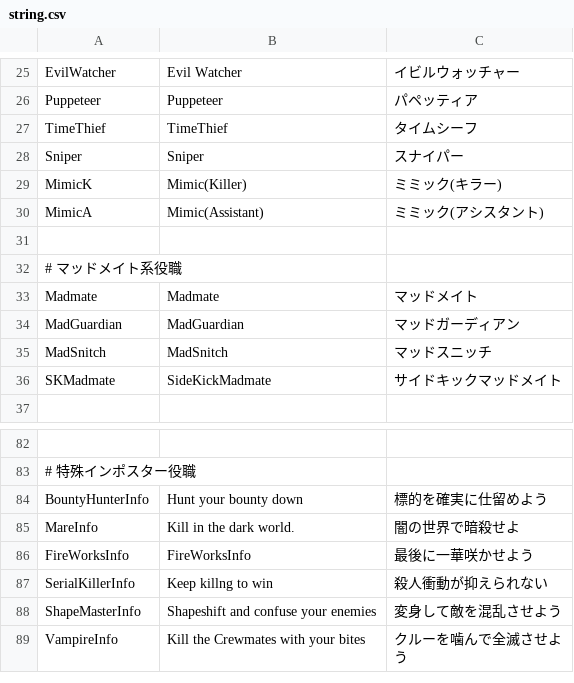
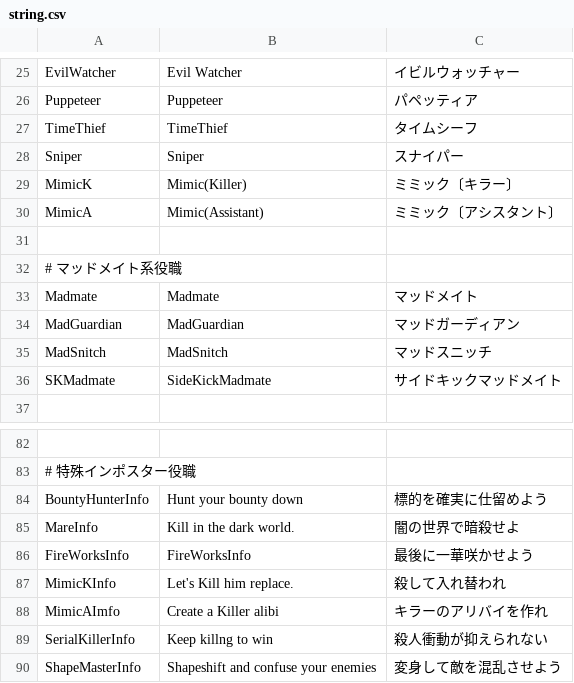
Before and after one commit to xyjx001/TownOfHost, a CSV file: Resources/string.csv, drawn as a sheet; only a part is shown, gaps mark what is left out; the shorter side is filled out with more unchanged rows.

Commit message:
イントロを追加

```diff
--- a/Resources/string.csv
+++ b/Resources/string.csv
@@ -28,4 +28,4 @@ TimeThief,TimeThief,タイムシーフ
 Sniper,Sniper,スナイパー
-MimicK,Mimic(Killer),ミミック(キラー)
-MimicA,Mimic(Assistant),ミミック(アシスタント)
+MimicK,Mimic(Killer),ミミック〔キラー〕
+MimicA,Mimic(Assistant),ミミック〔アシスタント〕
 
@@ -86,2 +86,4 @@ MareInfo,Kill in the dark world.,闇の世界で暗殺せよ
 FireWorksInfo,FireWorksInfo,最後に一華咲かせよう
+MimicKInfo,Let's Kill him replace.,殺して入れ替われ
+MimicAImfo,Create a Killer alibi,キラーのアリバイを作れ
 SerialKillerInfo,Keep killng to win,殺人衝動が抑えられない
```
